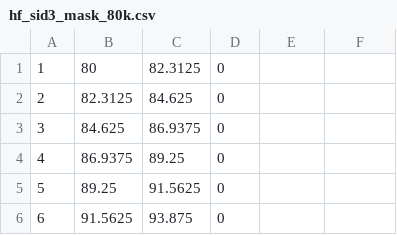
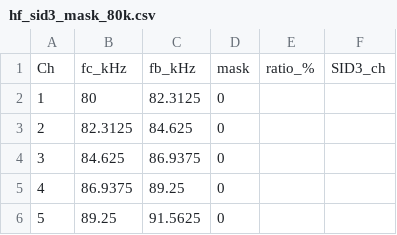
Before and after one commit to y-kasaba/JUICE, a CSV file: lib/hf_sid3_mask_80k.csv, drawn as a sheet; only a part is shown; the shorter side is filled out with more unchanged rows.

```diff
--- a/lib/hf_sid3_mask_80k.csv
+++ b/lib/hf_sid3_mask_80k.csv
@@ -1 +1,2 @@
+Ch,fc_kHz,fb_kHz,mask,ratio_%,SID3_ch
 1,80,82.3125,0
```
Also changed, not shown: 23 other files.
